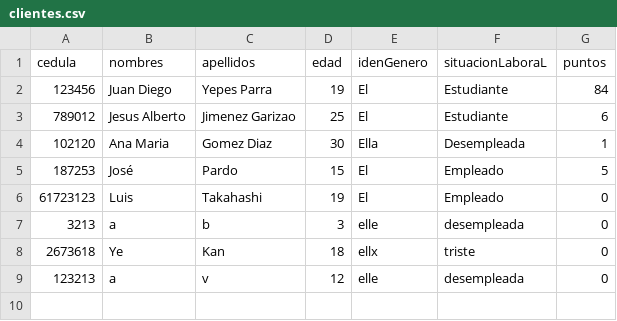
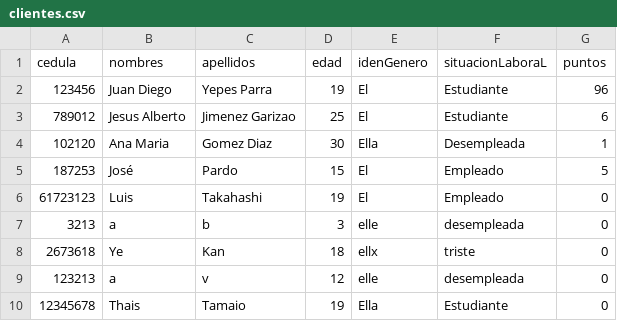
Before and after one commit to DPOO-JJ/proyecto-1, a CSV file: proyecto-1/data/clientes.csv, drawn as a sheet.

```diff
--- a/proyecto-1/data/clientes.csv
+++ b/proyecto-1/data/clientes.csv
@@ -1,3 +1,3 @@
 cedula,nombres,apellidos,edad,idenGenero,situacionLaboraL,puntos
-123456,Juan Diego,Yepes Parra,19,El,Estudiante,84
+123456,Juan Diego,Yepes Parra,19,El,Estudiante,96
 789012,Jesus Alberto,Jimenez Garizao,25,El,Estudiante,6
@@ -9 +9,2 @@
 123213,a,v,12,elle,desempleada,0
+12345678,Thais,Tamaio,19,Ella,Estudiante,0
```
Also changed, not shown: proyecto-1/data/compras.csv, proyecto-1/data/lotes.csv, 29 other files.
